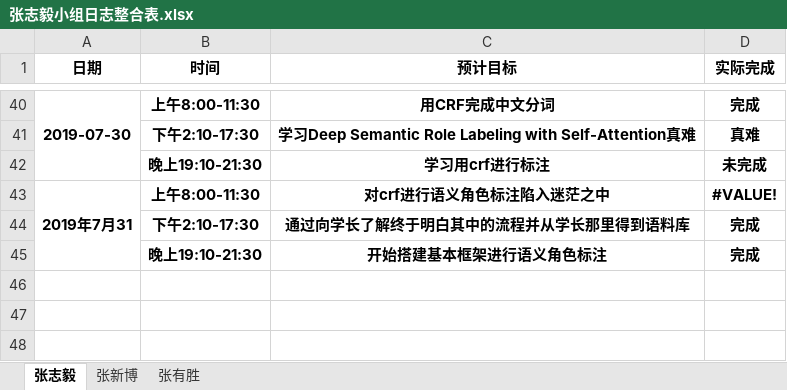
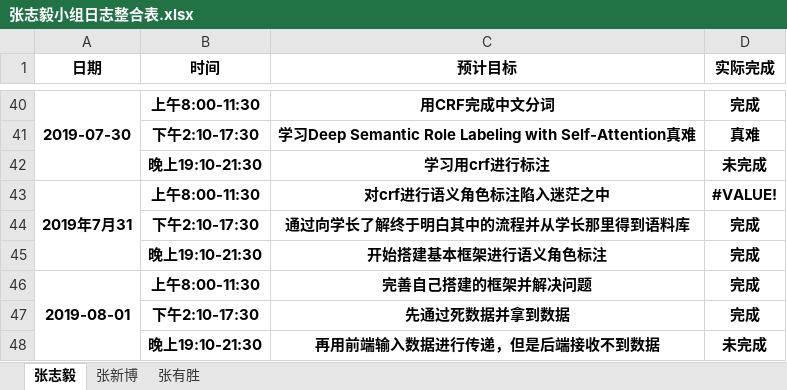
Before and after one commit to dependent-analysis/DPanalysis, an Excel workbook: doc/log/张志毅小组日志整合表.xlsx, sheet 张志毅, drawn as a sheet; only a part is shown, gaps mark what is left out; values as stored, in another font and other column widths than the file's, no borders; the diff names each change by its address in the sheet, - before the commit and + after, or states it on an @@ line.

```diff
--- a/doc/log/张志毅小组日志整合表.xlsx (sheet 张志毅)
+++ b/doc/log/张志毅小组日志整合表.xlsx (sheet 张志毅)
+row 46: 2019-08-01 | 上午8:00-11:30 | 完善自己搭建的框架并解决问题 | 完成
+row 47:  | 下午2:10-17:30 | 先通过死数据并拿到数据 | 完成
+row 48:  | 晚上19:10-21:30 | 再用前端输入数据进行传递，但是后端接收不到数据 | 未完成
```
Also changed, not shown: doc/log/201701024217张志毅.xlsx.
